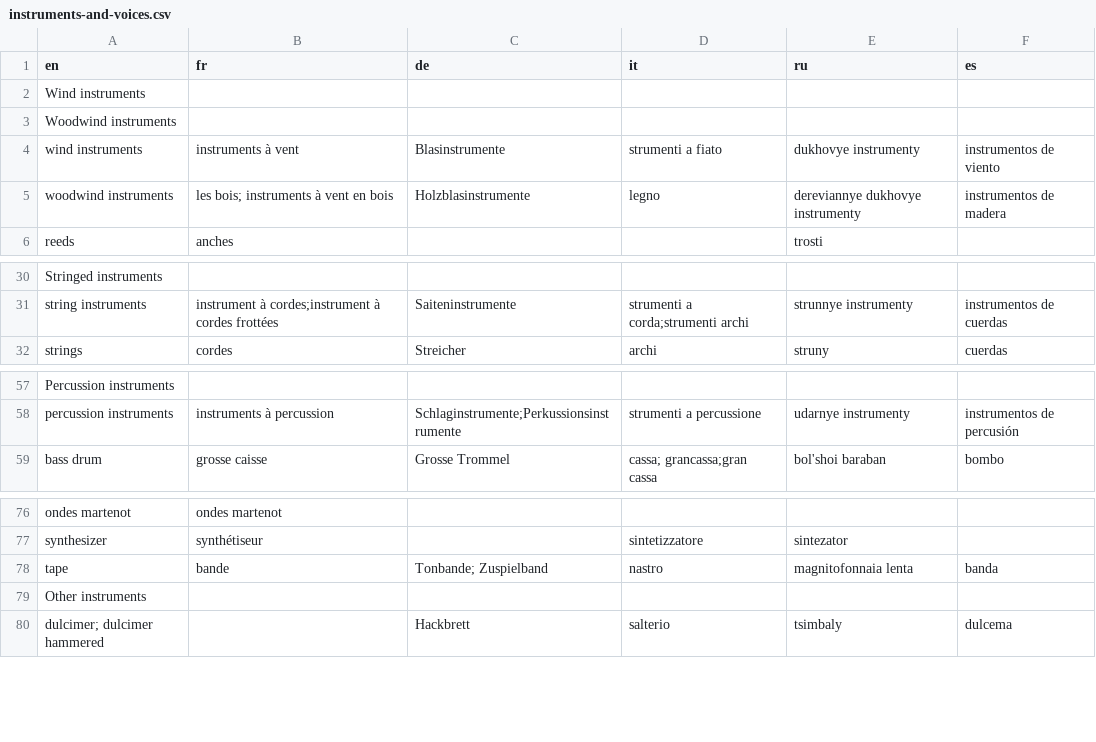
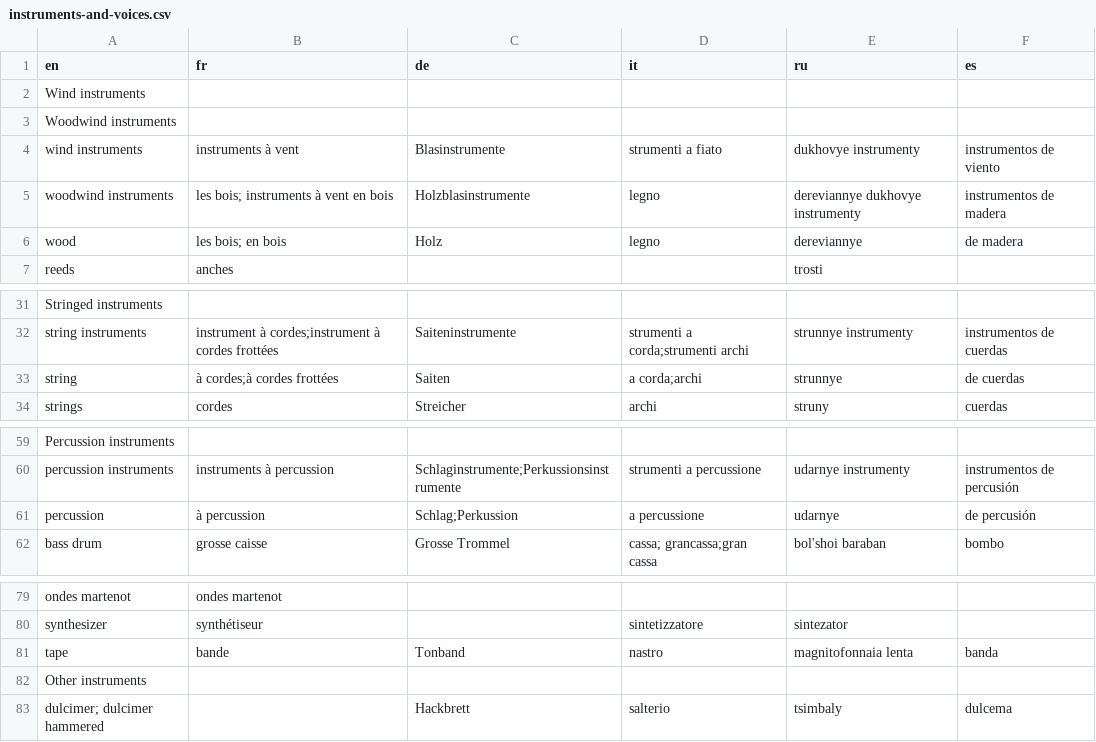
Before and after one commit to rotdrop/cafevdb, a CSV file: translationfiles/music/instruments-and-voices.csv, drawn as a sheet; only a part is shown, gaps mark what is left out.

Commit message:
Tweak standard "music translations".

```diff
--- a/translationfiles/music/instruments-and-voices.csv
+++ b/translationfiles/music/instruments-and-voices.csv
@@ -5,2 +5,3 @@
 "woodwind instruments","les bois; instruments à vent en bois","Holzblasinstrumente","legno","dereviannye dukhovye instrumenty","instrumentos de madera"
+"wood","les bois; en bois","Holz","legno","dereviannye","de madera"
 "reeds","anches",,,"trosti",
@@ -31,2 +32,3 @@
 "string instruments","instrument à cordes;instrument à cordes frottées","Saiteninstrumente","strumenti a corda;strumenti archi","strunnye instrumenty","instrumentos de cuerdas"
+"string","à cordes;à cordes frottées","Saiten","a corda;archi","strunnye","de cuerdas"
 "strings","cordes","Streicher","archi","struny","cuerdas"
@@ -58,2 +60,3 @@
 "percussion instruments","instruments à percussion","Schlaginstrumente;Perkussionsinstrumente","strumenti a percussione","udarnye instrumenty","instrumentos de percusión"
+"percussion","à percussion","Schlag;Perkussion","a percussione","udarnye","de percusión"
 "bass drum","grosse caisse","Grosse Trommel","cassa; grancassa;gran cassa","bol'shoi baraban","bombo"
@@ -77,3 +80,3 @@
 "synthesizer","synthétiseur",,"sintetizzatore","sintezator",
-"tape","bande","Tonbande; Zuspielband","nastro","magnitofonnaia lenta","banda"
+"tape","bande","Tonband","nastro","magnitofonnaia lenta","banda"
 "Other instruments",,,,,
```
Also changed, not shown: 2 other files.
